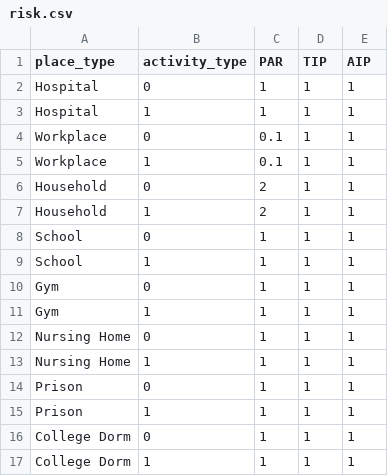
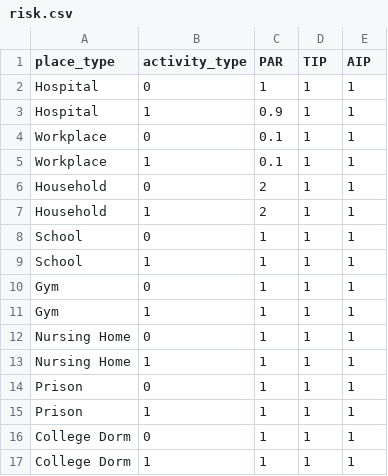
Before and after one commit to contact-contagion/mrsa-c, a CSV file: MRSA.HPC/data/risk.csv, drawn as a sheet.

Commit message:
Initial commit of revisions for bulk execution and output
git-svn-id: https://scrap.dis.anl.gov/repos/MRSA/models/agentmodel@367 eb7698ad-c3c5-4393-a60c-5d690fe7bf3d

```diff
--- a/MRSA.HPC/data/risk.csv
+++ b/MRSA.HPC/data/risk.csv
@@ -2,3 +2,3 @@ place_type, activity_type,PAR,TIP,AIP
 Hospital,0,1,1,1
-Hospital,1,1,1,1
+Hospital,1,0.9,1,1
 Workplace,0,0.1,1,1
```
Also changed, not shown: 10 other files.
